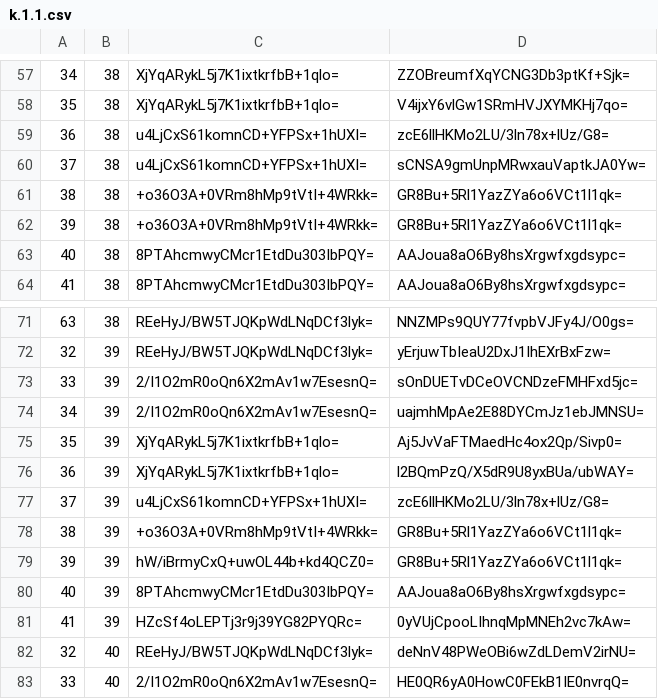
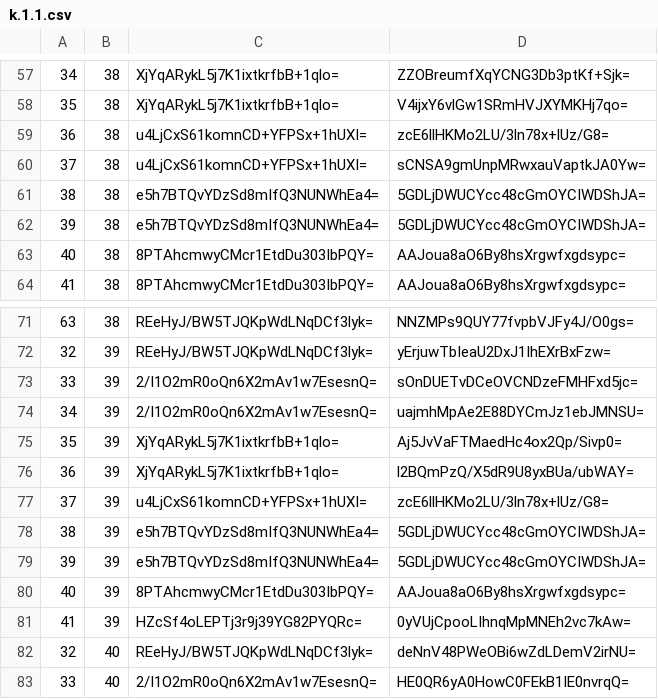
Before and after one commit to mochimochiomochi/mochicraftmap2, a CSV file: overworld/tiles/zoom.-1/metadata/k.1.1.csv, drawn as a sheet; only a part is shown, gaps mark what is left out.

```diff
--- a/overworld/tiles/zoom.-1/metadata/k.1.1.csv
+++ b/overworld/tiles/zoom.-1/metadata/k.1.1.csv
@@ -60,4 +60,4 @@
 37,38,u4LjCxS61komnCD+YFPSx+1hUXI=,sCNSA9gmUnpMRwxauVaptkJA0Yw=
-38,38,+o36O3A+0VRm8hMp9tVtI+4WRkk=,GR8Bu+5Rl1YazZYa6o6VCt1l1qk=
-39,38,+o36O3A+0VRm8hMp9tVtI+4WRkk=,GR8Bu+5Rl1YazZYa6o6VCt1l1qk=
+38,38,e5h7BTQvYDzSd8mIfQ3NUNWhEa4=,5GDLjDWUCYcc48cGmOYCIWDShJA=
+39,38,e5h7BTQvYDzSd8mIfQ3NUNWhEa4=,5GDLjDWUCYcc48cGmOYCIWDShJA=
 40,38,8PTAhcmwyCMcr1EtdDu303IbPQY=,AAJoua8aO6By8hsXrgwfxgdsypc=
@@ -77,4 +77,4 @@
 37,39,u4LjCxS61komnCD+YFPSx+1hUXI=,zcE6llHKMo2LU/3ln78x+lUz/G8=
-38,39,+o36O3A+0VRm8hMp9tVtI+4WRkk=,GR8Bu+5Rl1YazZYa6o6VCt1l1qk=
-39,39,hW/iBrmyCxQ+uwOL44b+kd4QCZ0=,GR8Bu+5Rl1YazZYa6o6VCt1l1qk=
+38,39,e5h7BTQvYDzSd8mIfQ3NUNWhEa4=,5GDLjDWUCYcc48cGmOYCIWDShJA=
+39,39,e5h7BTQvYDzSd8mIfQ3NUNWhEa4=,5GDLjDWUCYcc48cGmOYCIWDShJA=
 40,39,8PTAhcmwyCMcr1EtdDu303IbPQY=,AAJoua8aO6By8hsXrgwfxgdsypc=
```
Also changed, not shown: overworld/tiles/zoom.-1/metadata/k.0.-1.csv, overworld/tiles/zoom.-1/metadata/k.0.0.csv, 32 other files.
